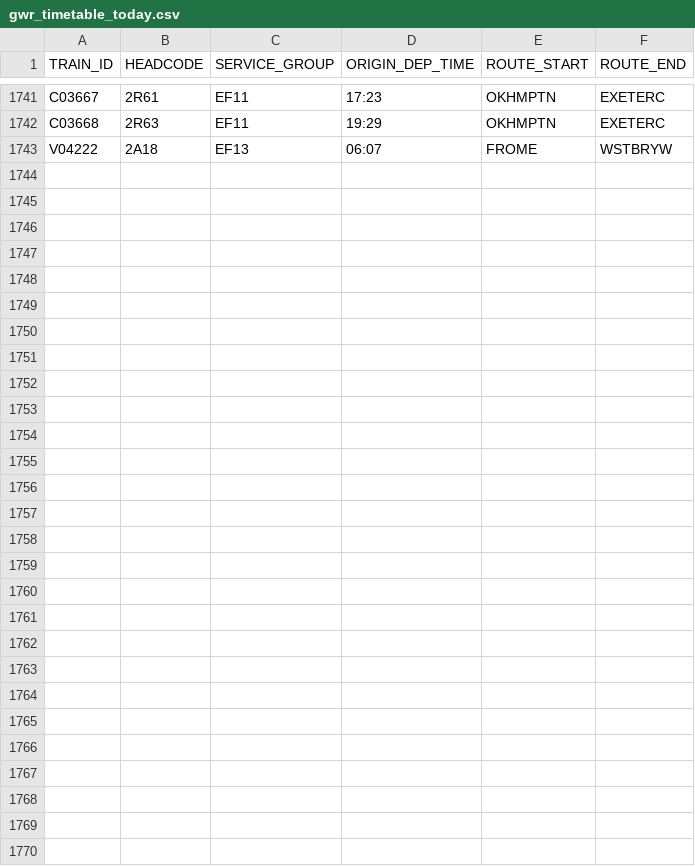
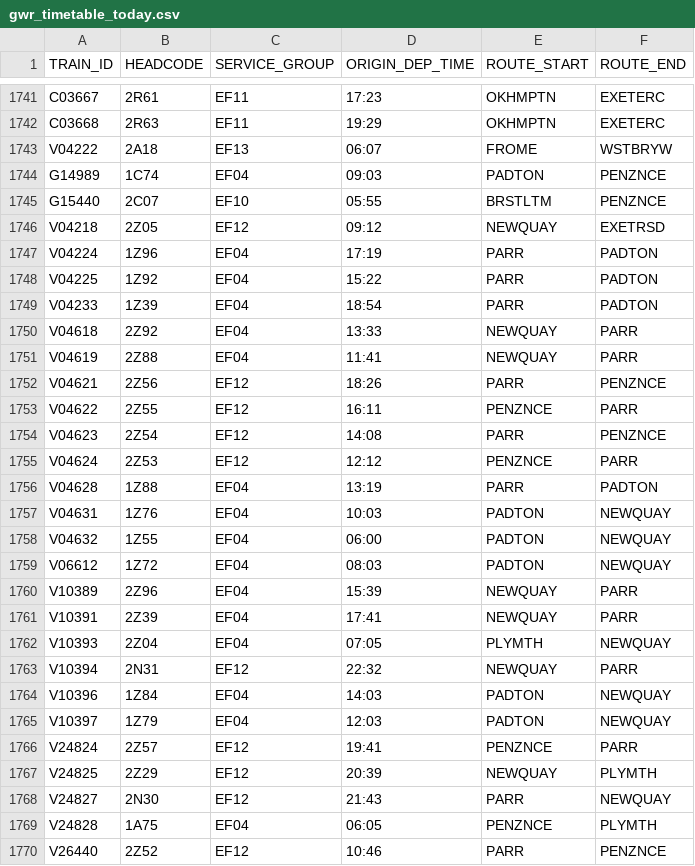
Before and after one commit to tomsmith199202-cloud/gwr_cron_job, a CSV file: gwr_timetable_today.csv, drawn as a sheet; only a part is shown, gaps mark what is left out; the diff covers the shown part only; the diff names each change by its address in the sheet, - before the commit and + after, or states it on an @@ line.

```diff
--- a/gwr_timetable_today.csv
+++ b/gwr_timetable_today.csv
+row 1744: G14989 | 1C74 | EF04 | 09:03 | PADTON | PENZNCE
+row 1745: G15440 | 2C07 | EF10 | 05:55 | BRSTLTM | PENZNCE
+row 1746: V04218 | 2Z05 | EF12 | 09:12 | NEWQUAY | EXETRSD
+row 1747: V04224 | 1Z96 | EF04 | 17:19 | PARR | PADTON
+row 1748: V04225 | 1Z92 | EF04 | 15:22 | PARR | PADTON
+row 1749: V04233 | 1Z39 | EF04 | 18:54 | PARR | PADTON
+row 1750: V04618 | 2Z92 | EF04 | 13:33 | NEWQUAY | PARR
+row 1751: V04619 | 2Z88 | EF04 | 11:41 | NEWQUAY | PARR
+row 1752: V04621 | 2Z56 | EF12 | 18:26 | PARR | PENZNCE
+row 1753: V04622 | 2Z55 | EF12 | 16:11 | PENZNCE | PARR
+row 1754: V04623 | 2Z54 | EF12 | 14:08 | PARR | PENZNCE
+row 1755: V04624 | 2Z53 | EF12 | 12:12 | PENZNCE | PARR
+row 1756: V04628 | 1Z88 | EF04 | 13:19 | PARR | PADTON
+row 1757: V04631 | 1Z76 | EF04 | 10:03 | PADTON | NEWQUAY
+row 1758: V04632 | 1Z55 | EF04 | 06:00 | PADTON | NEWQUAY
+row 1759: V06612 | 1Z72 | EF04 | 08:03 | PADTON | NEWQUAY
+row 1760: V10389 | 2Z96 | EF04 | 15:39 | NEWQUAY | PARR
+row 1761: V10391 | 2Z39 | EF04 | 17:41 | NEWQUAY | PARR
+row 1762: V10393 | 2Z04 | EF04 | 07:05 | PLYMTH | NEWQUAY
+row 1763: V10394 | 2N31 | EF12 | 22:32 | NEWQUAY | PARR
+row 1764: V10396 | 1Z84 | EF04 | 14:03 | PADTON | NEWQUAY
+row 1765: V10397 | 1Z79 | EF04 | 12:03 | PADTON | NEWQUAY
+row 1766: V24824 | 2Z57 | EF12 | 19:41 | PENZNCE | PARR
+row 1767: V24825 | 2Z29 | EF12 | 20:39 | NEWQUAY | PLYMTH
+row 1768: V24827 | 2N30 | EF12 | 21:43 | PARR | NEWQUAY
+row 1769: V24828 | 1A75 | EF04 | 06:05 | PENZNCE | PLYMTH
+row 1770: V26440 | 2Z52 | EF12 | 10:46 | PARR | PENZNCE
```
Also changed, not shown: 21 edited cells elsewhere in this file, 1 other file.
